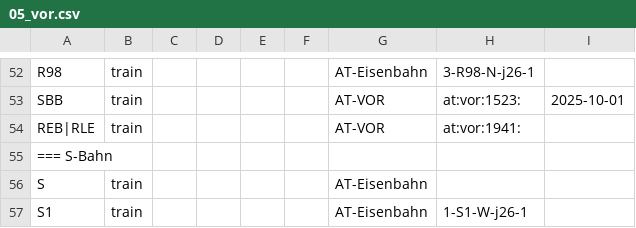
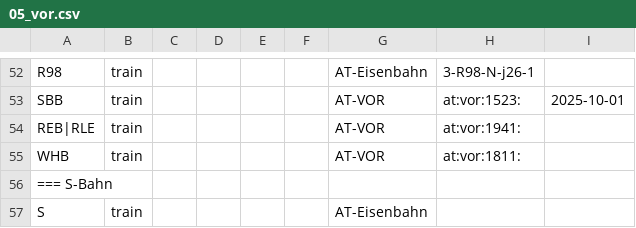
Before and after one commit to Findus23/route.lw1.at, a CSV file: color-data/osm_wiki_ptna/05_vor.csv, drawn as a sheet; only a part is shown, gaps mark what is left out; the shorter side is filled out with more unchanged rows; the diff names each change by its address in the sheet, - before the commit and + after, or states it on an @@ line.

```diff
--- a/color-data/osm_wiki_ptna/05_vor.csv
+++ b/color-data/osm_wiki_ptna/05_vor.csv
+row 55: WHB | train |  |  |  |  | AT-VOR | at:vor:1811:
```
Also changed, not shown: color-data/osm_wiki_ptna/03_salzburg.csv, color-data/osm_wiki_ptna/04_kaernten.csv, 3 other files.
